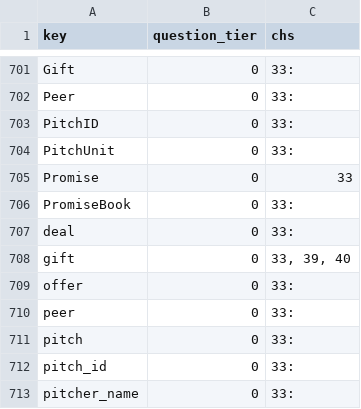
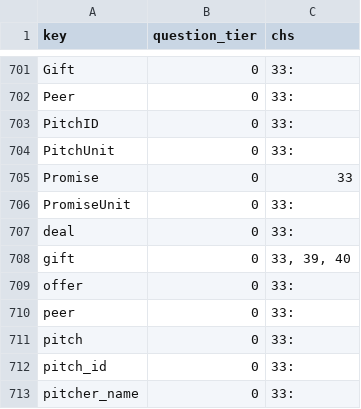
Before and after one commit to jschalk/keg, a CSV file: src/ch99_glossary/derived/question_tier.csv, drawn as a sheet; only a part is shown, gaps mark what is left out.

```diff
--- a/src/ch99_glossary/derived/question_tier.csv
+++ b/src/ch99_glossary/derived/question_tier.csv
@@ -705,3 +705,3 @@ PitchUnit,0,33:
 Promise,0,33
-PromiseBook,0,33:
+PromiseUnit,0,33:
 deal,0,33:
```
Also changed, not shown: src/ch99_glossary/derived/keg_exam_questions.csv, 10 other files.
